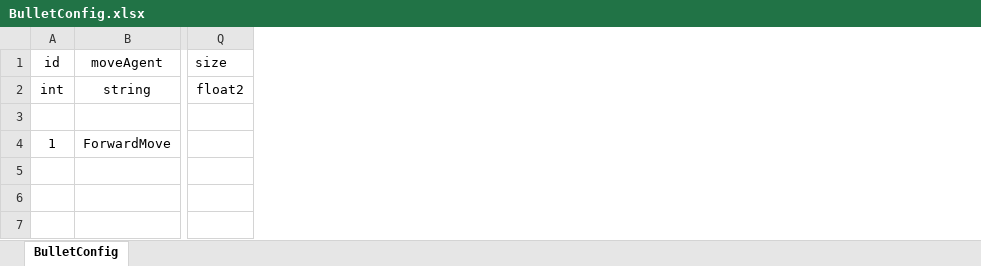
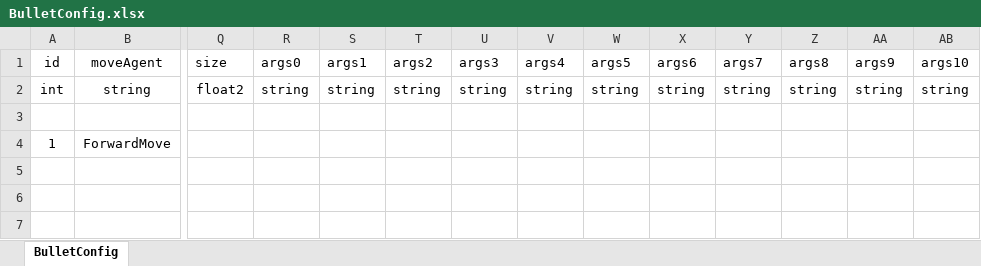
Before and after one commit to diantujiang10086/GameDemoConfig, an Excel workbook: xlsxs/BulletConfig.xlsx, sheet BulletConfig, drawn as a sheet; only a part is shown, gaps mark what is left out; values as stored, in another font and other column widths than the file's, no borders; the diff names each change by its address in the sheet, - before the commit and + after, or states it on an @@ line.

```diff
--- a/xlsxs/BulletConfig.xlsx (sheet BulletConfig)
+++ b/xlsxs/BulletConfig.xlsx (sheet BulletConfig)
+column R (args0), row 2: string
+column S (args1), row 2: string
+column T (args2), row 2: string
+column U (args3), row 2: string
+column V (args4), row 2: string
+column W (args5), row 2: string
+column X (args6), row 2: string
+column Y (args7), row 2: string
+column Z (args8), row 2: string
+column AA (args9), row 2: string
+column AB (args10), row 2: string
```
Also changed, not shown: xlsxs/BuffConfig.xlsx, xlsxs/SkillConfig.xlsx, 3 other files.
